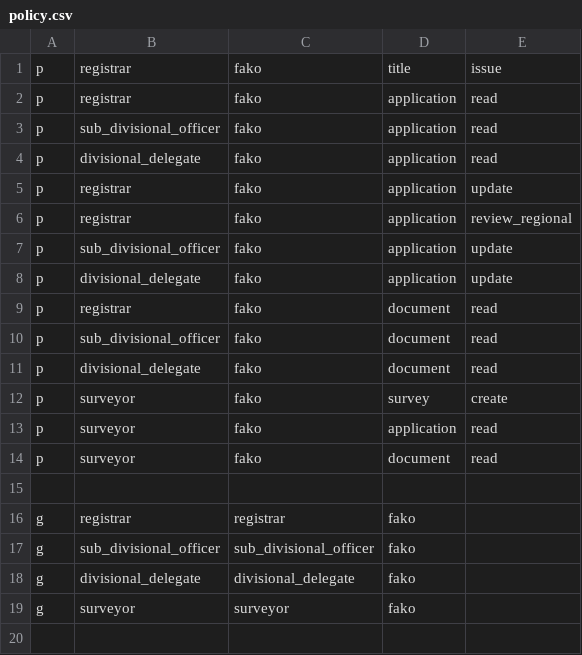
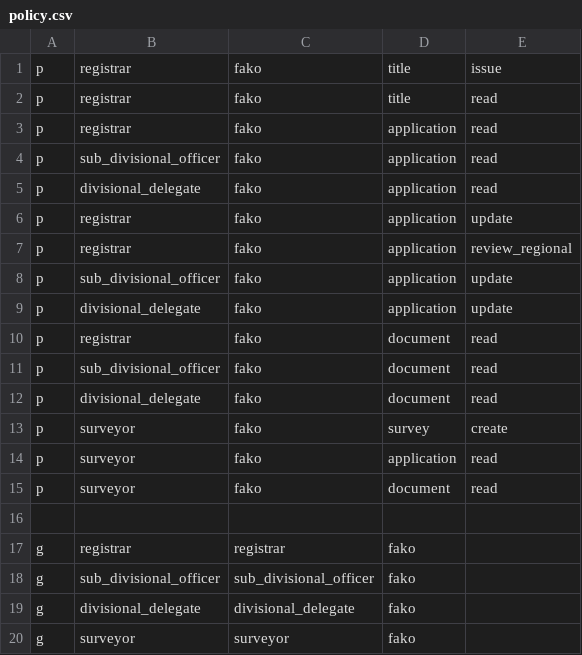
Before and after one commit to jongturkson/land-registration, a CSV file: server/src/config/policy.csv, drawn as a sheet; the diff names each change by its address in the sheet, - before the commit and + after, or states it on an @@ line.

Commit message:
land title is issued

```diff
--- a/server/src/config/policy.csv
+++ b/server/src/config/policy.csv
+row 2: p | registrar | fako | title | read
```
Also changed, not shown: 34 other files.
